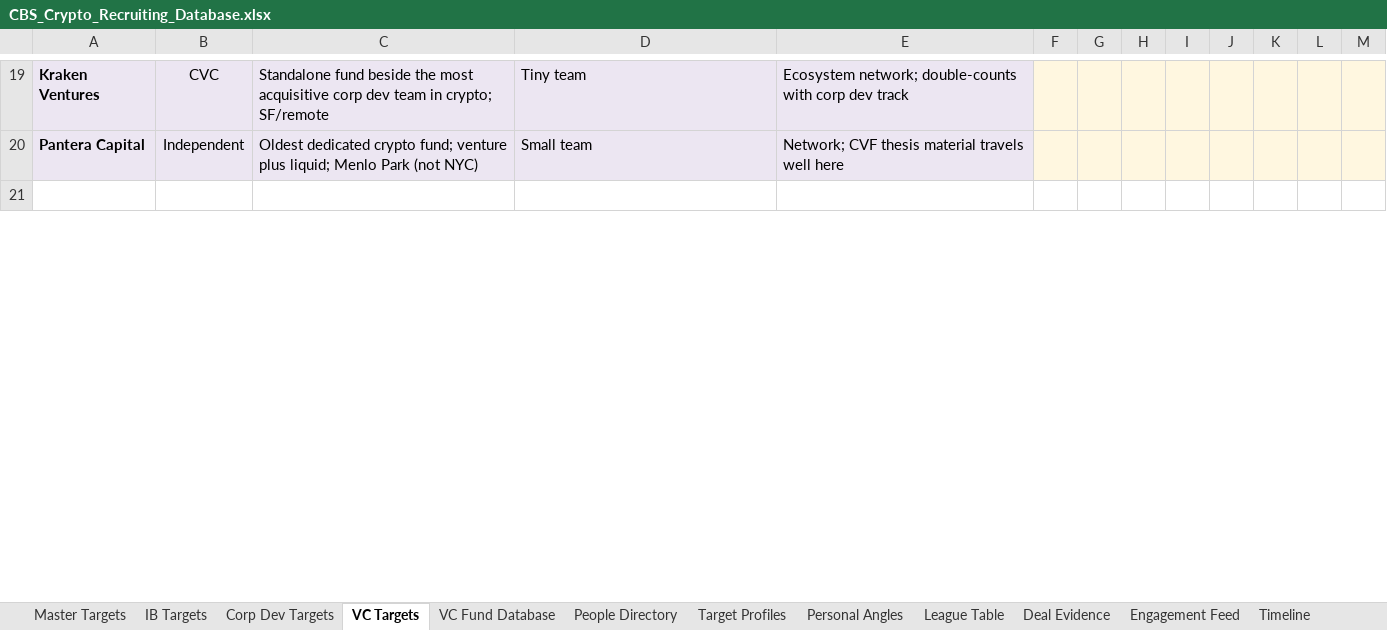
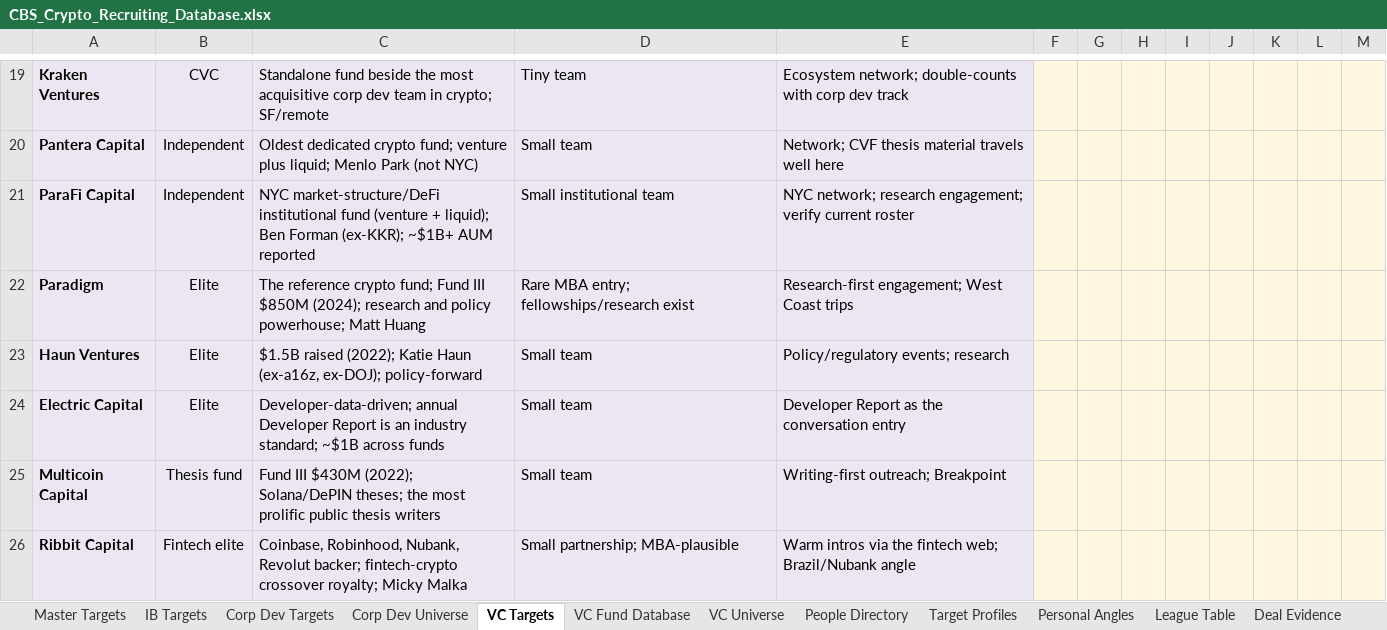
Before and after one commit to Geomjr/test, an Excel workbook: CBS_Crypto_Recruiting_Database.xlsx, sheet VC Targets, drawn as a sheet; only a part is shown, gaps mark what is left out; the shorter side is filled out with more unchanged rows; values as stored, in another font and other column widths than the file's, no borders; charts and pictures and conditional formats not drawn; the diff covers the shown part only; the diff names each change by its address in the sheet, - before the commit and + after, or states it on an @@ line.

```diff
--- a/CBS_Crypto_Recruiting_Database.xlsx (sheet VC Targets)
+++ b/CBS_Crypto_Recruiting_Database.xlsx (sheet VC Targets)
+sheet tab: Corp Dev Universe
+sheet tab: VC Universe
+row 21: ParaFi Capital | Independent | NYC market-structure/DeFi institutional fund (venture + liquid); Ben Forman (ex-KKR); ~$1B+ AUM reported | Small institutional team | NYC network; research engagement; verify current roster
+row 22: Paradigm | Elite | The reference crypto fund; Fund III $850M (2024); research and policy powerhouse; Matt Huang | Rare MBA entry; fellowships/research exist | Research-first engagement; West Coast trips
+row 23: Haun Ventures | Elite | $1.5B raised (2022); Katie Haun (ex-a16z, ex-DOJ); policy-forward | Small team | Policy/regulatory events; research
+row 24: Electric Capital | Elite | Developer-data-driven; annual Developer Report is an industry standard; ~$1B across funds | Small team | Developer Report as the conversation entry
+row 25: Multicoin Capital | Thesis fund | Fund III $430M (2022); Solana/DePIN theses; the most prolific public thesis writers | Small team | Writing-first outreach; Breakpoint
+row 26: Ribbit Capital | Fintech elite | Coinbase, Robinhood, Nubank, Revolut backer; fintech-crypto crossover royalty; Micky Malka | Small partnership; MBA-plausible | Warm intros via the fintech web; Brazil/Nubank angle
```
Also changed, not shown: 4 added rows, 3 edited cells, cell formats and merged cells elsewhere in this sheet, sheet Master Targets, sheet People Directory, sheet Corp Dev Targets, formulas that keep their value, 7 other files.
